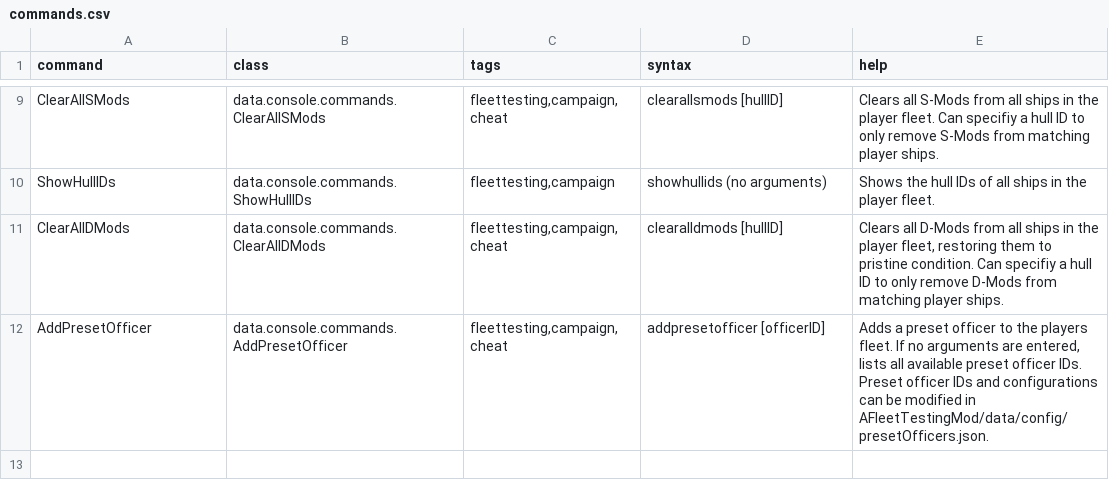
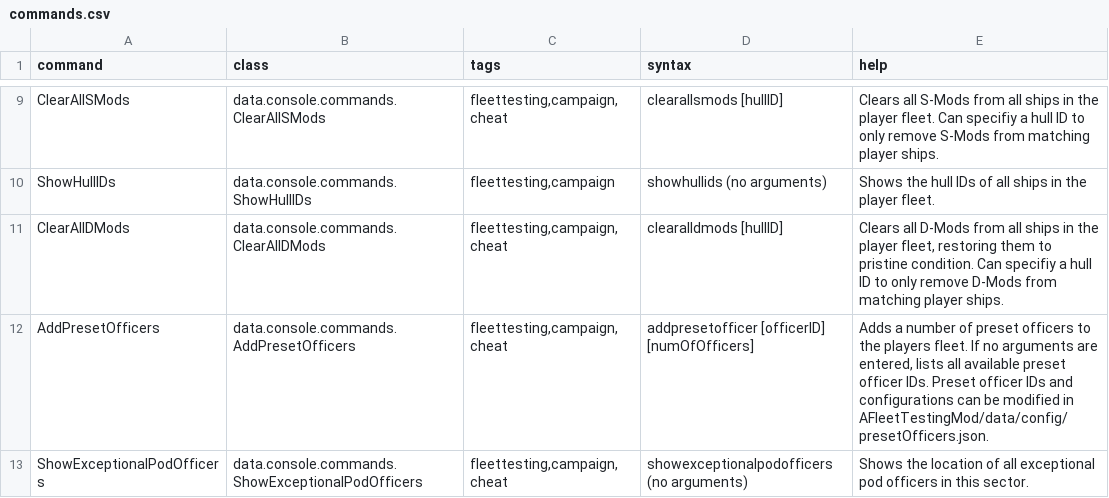
Before and after one commit to Tranquiliti/AFleetTestingMod, a CSV file: data/console/commands.csv, drawn as a sheet; only a part is shown, gaps mark what is left out.

```diff
--- a/data/console/commands.csv
+++ b/data/console/commands.csv
@@ -11,2 +11,3 @@ ShowHullIDs,data.console.commands.ShowHullIDs,"fleettesting,campaign",showhullid
 ClearAllDMods,data.console.commands.ClearAllDMods,"fleettesting,campaign,cheat",clearalldmods [hullID],"Clears all D-Mods from all ships in the player fleet, restoring them to pristine condition. Can specifiy a hull ID to only remove D-Mods from matching player ships."
-AddPresetOfficer,data.console.commands.AddPresetOfficer,"fleettesting,campaign,cheat",addpresetofficer [officerID],"Adds a preset officer to the players fleet. If no arguments are entered, lists all available preset officer IDs. Preset officer IDs and configurations can be modified in AFleetTestingMod/data/config/presetOfficers.json."
+AddPresetOfficers,data.console.commands.AddPresetOfficers,"fleettesting,campaign,cheat",addpresetofficer [officerID] [numOfOfficers],"Adds a number of preset officers to the players fleet. If no arguments are entered, lists all available preset officer IDs. Preset officer IDs and configurations can be modified in AFleetTestingMod/data/config/presetOfficers.json."
+ShowExceptionalPodOfficers,data.console.commands.ShowExceptionalPodOfficers,"fleettesting,campaign,cheat",showexceptionalpodofficers (no arguments),Shows the location of all exceptional pod officers in this sector.
```
Also changed, not shown: 18 other files.
